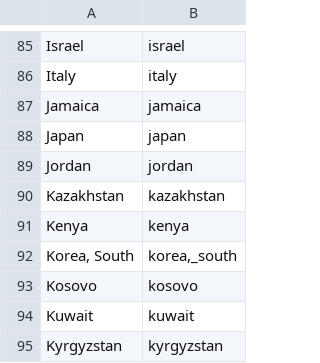
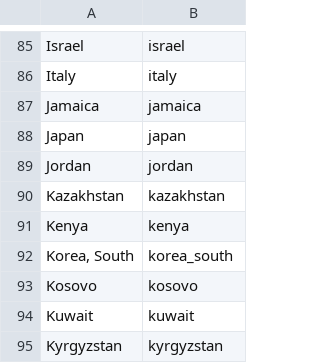
Before and after one commit to davidkirwan/covid-19-plots, a CSV file: covid-19_countries_list.csv (was countries/covid-19_countries_list.csv), drawn as a sheet; only a part is shown, gaps mark what is left out.

Commit message:
Moving country keys to directory root, fixing korea south key

```diff
--- a/countries/covid-19_countries_list.csv
+++ b/covid-19_countries_list.csv
@@ -91,3 +91,3 @@ Kazakhstan,kazakhstan
 Kenya,kenya
-"Korea, South","korea,_south"
+"Korea, South",korea_south
 Kosovo,kosovo
```
Also changed, not shown: 3 other files.
